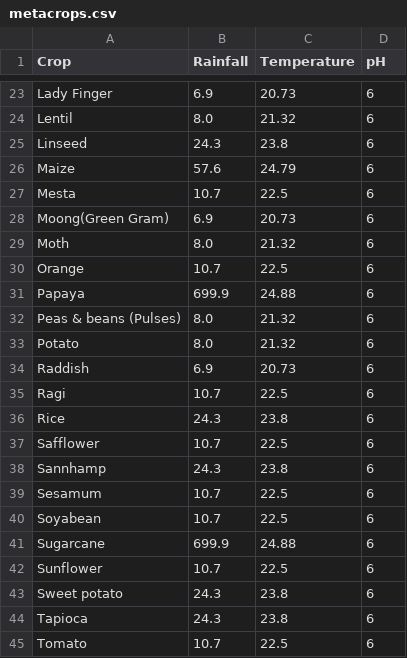
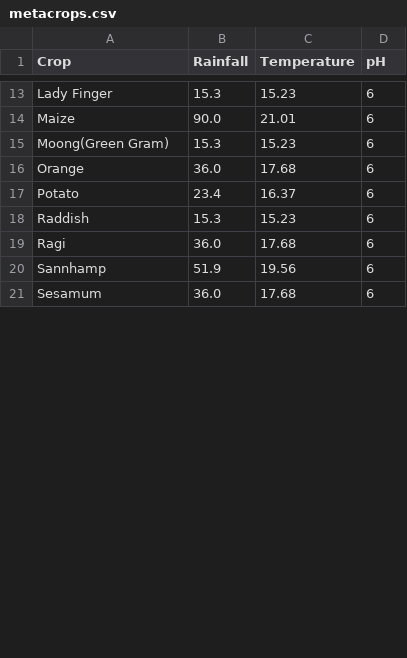
Before and after one commit to chakshujain/FarmVision, a CSV file: FarmVision/basicApp/ml/code/metacrops.csv, drawn as a sheet; only a part is shown, gaps mark what is left out; removed rows and columns are numbered as before the commit, all else as after; the diff covers the shown part only; the diff names each change by its address in the sheet, - before the commit and + after, or states it on an @@ line.

```diff
--- a/FarmVision/basicApp/ml/code/metacrops.csv
+++ b/FarmVision/basicApp/ml/code/metacrops.csv
-B13 (Rainfall): 6.9
+B13 (Rainfall): 15.3
-C13 (Temperature): 20.73
+C13 (Temperature): 15.23
-row 24: Lentil | 8.0 | 21.32 | 6
-row 25: Linseed | 24.3 | 23.8 | 6
-B14 (Rainfall): 57.6
+B14 (Rainfall): 90.0
-C14 (Temperature): 24.79
+C14 (Temperature): 21.01
-row 27: Mesta | 10.7 | 22.5 | 6
-B15 (Rainfall): 6.9
+B15 (Rainfall): 15.3
-C15 (Temperature): 20.73
+C15 (Temperature): 15.23
-row 29: Moth | 8.0 | 21.32 | 6
-B16 (Rainfall): 10.7
+B16 (Rainfall): 36.0
-C16 (Temperature): 22.5
+C16 (Temperature): 17.68
-row 31: Papaya | 699.9 | 24.88 | 6
-row 32: Peas & beans (Pulses) | 8.0 | 21.32 | 6
-B17 (Rainfall): 8.0
+B17 (Rainfall): 23.4
-C17 (Temperature): 21.32
+C17 (Temperature): 16.37
-B18 (Rainfall): 6.9
+B18 (Rainfall): 15.3
-C18 (Temperature): 20.73
+C18 (Temperature): 15.23
-B19 (Rainfall): 10.7
+B19 (Rainfall): 36.0
-C19 (Temperature): 22.5
+C19 (Temperature): 17.68
-row 36: Rice | 24.3 | 23.8 | 6
-row 37: Safflower | 10.7 | 22.5 | 6
-B20 (Rainfall): 24.3
+B20 (Rainfall): 51.9
-C20 (Temperature): 23.8
+C20 (Temperature): 19.56
-B21 (Rainfall): 10.7
+B21 (Rainfall): 36.0
-C21 (Temperature): 22.5
+C21 (Temperature): 17.68
-row 40: Soyabean | 10.7 | 22.5 | 6
-row 41: Sugarcane | 699.9 | 24.88 | 6
-row 42: Sunflower | 10.7 | 22.5 | 6
-row 43: Sweet potato | 24.3 | 23.8 | 6
-row 44: Tapioca | 24.3 | 23.8 | 6
-row 45: Tomato | 10.7 | 22.5 | 6
```
Also changed, not shown: 2 added rows, 14 removed rows and 22 edited cells elsewhere in this file, FarmVision/basicApp/ml/code/metacrops11.csv, 3 other files.
